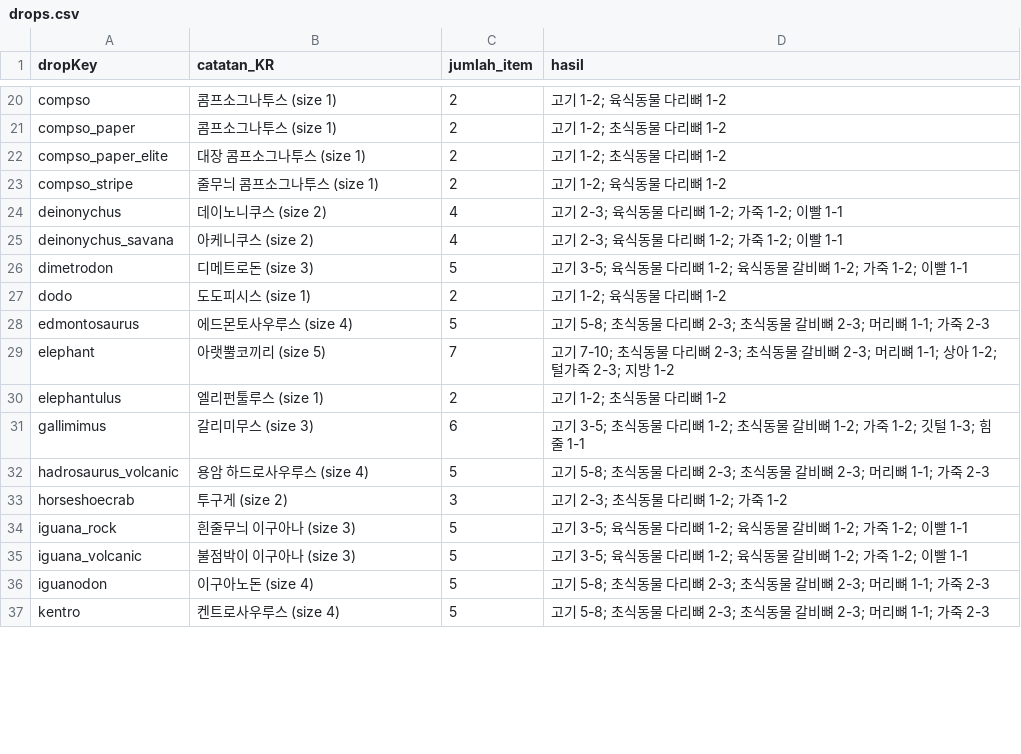
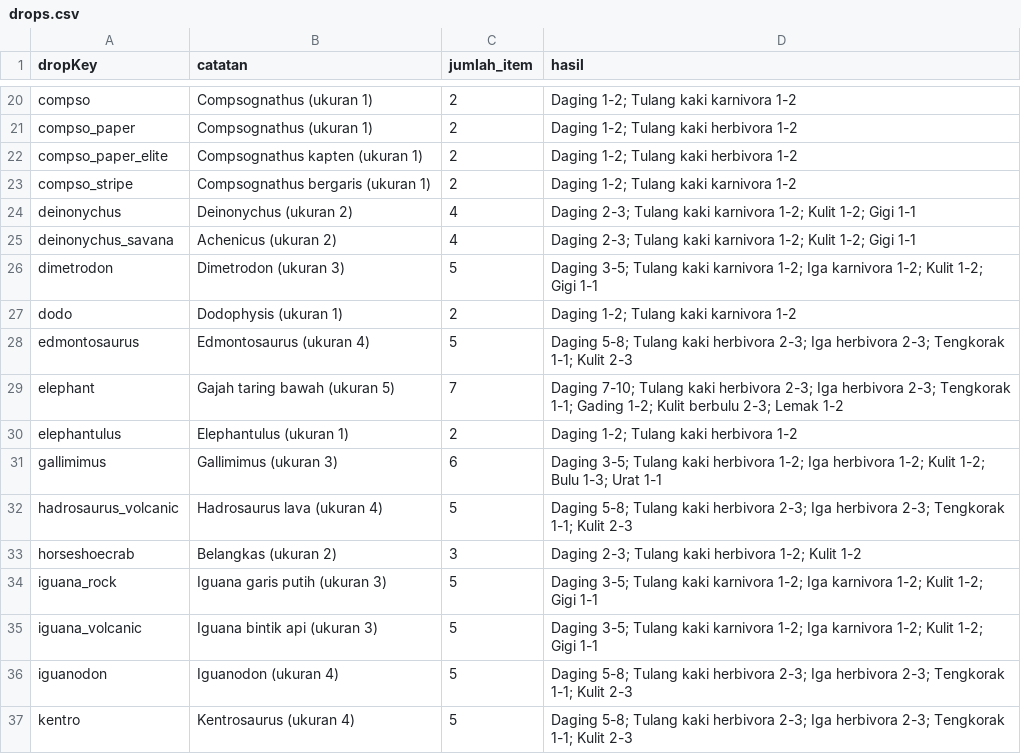
Before and after one commit to Ranwiesiel/durango-homecoming-multilang, a CSV file: packs/id/csv/drops.csv, drawn as a sheet; only a part is shown, gaps mark what is left out; the diff covers the shown part only; the diff names each change by its address in the sheet, - before the commit and + after, or states it on an @@ line.

```diff
--- a/packs/id/csv/drops.csv
+++ b/packs/id/csv/drops.csv
-B1: catatan_KR
+B1: catatan
-B20:B21 (catatan): 콤프소그나투스 (size 1)
+B20:B21 (catatan): Compsognathus (ukuran 1)
-D20 (hasil): 고기 1-2; 육식동물 다리뼈 1-2
+D20 (hasil): Daging 1-2; Tulang kaki karnivora 1-2
-D21:D22 (hasil): 고기 1-2; 초식동물 다리뼈 1-2
+D21:D22 (hasil): Daging 1-2; Tulang kaki herbivora 1-2
-B22 (catatan): 대장 콤프소그나투스 (size 1)
+B22 (catatan): Compsognathus kapten (ukuran 1)
-B23 (catatan): 줄무늬 콤프소그나투스 (size 1)
+B23 (catatan): Compsognathus bergaris (ukuran 1)
-D23 (hasil): 고기 1-2; 육식동물 다리뼈 1-2
+D23 (hasil): Daging 1-2; Tulang kaki karnivora 1-2
-B24 (catatan): 데이노니쿠스 (size 2)
+B24 (catatan): Deinonychus (ukuran 2)
-D24:D25 (hasil): 고기 2-3; 육식동물 다리뼈 1-2; 가죽 1-2; 이빨 1-1
+D24:D25 (hasil): Daging 2-3; Tulang kaki karnivora 1-2; Kulit 1-2; Gigi 1-1
-B25 (catatan): 아케니쿠스 (size 2)
+B25 (catatan): Achenicus (ukuran 2)
-B26 (catatan): 디메트로돈 (size 3)
+B26 (catatan): Dimetrodon (ukuran 3)
-D26 (hasil): 고기 3-5; 육식동물 다리뼈 1-2; 육식동물 갈비뼈 1-2; 가죽 1-2; 이빨 1-1
+D26 (hasil): Daging 3-5; Tulang kaki karnivora 1-2; Iga karnivora 1-2; Kulit 1-2; Gigi 1-1
-B27 (catatan): 도도피시스 (size 1)
+B27 (catatan): Dodophysis (ukuran 1)
-D27 (hasil): 고기 1-2; 육식동물 다리뼈 1-2
+D27 (hasil): Daging 1-2; Tulang kaki karnivora 1-2
-B28 (catatan): 에드몬토사우루스 (size 4)
+B28 (catatan): Edmontosaurus (ukuran 4)
-D28 (hasil): 고기 5-8; 초식동물 다리뼈 2-3; 초식동물 갈비뼈 2-3; 머리뼈 1-1; 가죽 2-3
+D28 (hasil): Daging 5-8; Tulang kaki herbivora 2-3; Iga herbivora 2-3; Tengkorak 1-1; Kulit 2-3
-B29 (catatan): 아랫뿔코끼리 (size 5)
+B29 (catatan): Gajah taring bawah (ukuran 5)
-D29 (hasil): 고기 7-10; 초식동물 다리뼈 2-3; 초식동물 갈비뼈 2-3; 머리뼈 1-1; 상아 1-2; 털가죽 2-3; 지방 1-2
+D29 (hasil): Daging 7-10; Tulang kaki herbivora 2-3; Iga herbivora 2-3; Tengkorak 1-1; Gading 1-2; Kulit berbulu 2-3; Lemak 1-2
-B30 (catatan): 엘리펀툴루스 (size 1)
+B30 (catatan): Elephantulus (ukuran 1)
-D30 (hasil): 고기 1-2; 초식동물 다리뼈 1-2
+D30 (hasil): Daging 1-2; Tulang kaki herbivora 1-2
-B31 (catatan): 갈리미무스 (size 3)
+B31 (catatan): Gallimimus (ukuran 3)
-D31 (hasil): 고기 3-5; 초식동물 다리뼈 1-2; 초식동물 갈비뼈 1-2; 가죽 1-2; 깃털 1-3; 힘줄 1-1
+D31 (hasil): Daging 3-5; Tulang kaki herbivora 1-2; Iga herbivora 1-2; Kulit 1-2; Bulu 1-3; Urat 1-1
-B32 (catatan): 용암 하드로사우루스 (size 4)
+B32 (catatan): Hadrosaurus lava (ukuran 4)
-D32 (hasil): 고기 5-8; 초식동물 다리뼈 2-3; 초식동물 갈비뼈 2-3; 머리뼈 1-1; 가죽 2-3
+D32 (hasil): Daging 5-8; Tulang kaki herbivora 2-3; Iga herbivora 2-3; Tengkorak 1-1; Kulit 2-3
-B33 (catatan): 투구게 (size 2)
+B33 (catatan): Belangkas (ukuran 2)
-D33 (hasil): 고기 2-3; 초식동물 다리뼈 1-2; 가죽 1-2
+D33 (hasil): Daging 2-3; Tulang kaki herbivora 1-2; Kulit 1-2
-B34 (catatan): 흰줄무늬 이구아나 (size 3)
+B34 (catatan): Iguana garis putih (ukuran 3)
-D34:D35 (hasil): 고기 3-5; 육식동물 다리뼈 1-2; 육식동물 갈비뼈 1-2; 가죽 1-2; 이빨 1-1
+D34:D35 (hasil): Daging 3-5; Tulang kaki karnivora 1-2; Iga karnivora 1-2; Kulit 1-2; Gigi 1-1
-B35 (catatan): 불점박이 이구아나 (size 3)
+B35 (catatan): Iguana bintik api (ukuran 3)
-B36 (catatan): 이구아노돈 (size 4)
+B36 (catatan): Iguanodon (ukuran 4)
-D36:D37 (hasil): 고기 5-8; 초식동물 다리뼈 2-3; 초식동물 갈비뼈 2-3; 머리뼈 1-1; 가죽 2-3
+D36:D37 (hasil): Daging 5-8; Tulang kaki herbivora 2-3; Iga herbivora 2-3; Tengkorak 1-1; Kulit 2-3
-B37 (catatan): 켄트로사우루스 (size 4)
+B37 (catatan): Kentrosaurus (ukuran 4)
```
Also changed, not shown: 150 edited cells elsewhere in this file, packs/id/csv/animals.csv, 14 other files.
